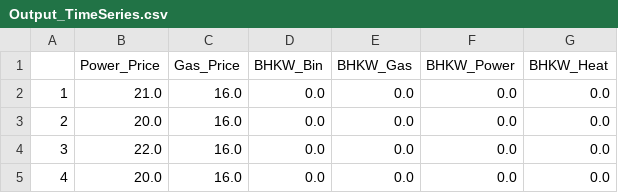
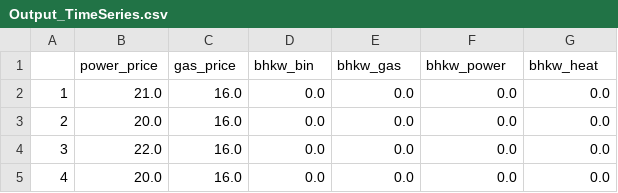
Before and after one commit to HTWK-Interconnected-Energy-Systems/BURN4H2, a CSV file: data/output/Output_TimeSeries.csv, drawn as a sheet; only a part is shown.

```diff
--- a/data/output/Output_TimeSeries.csv
+++ b/data/output/Output_TimeSeries.csv
@@ -1,2 +1,2 @@
-,Power_Price,Gas_Price,BHKW_Bin,BHKW_Gas,BHKW_Power,BHKW_Heat
+,power_price,gas_price,bhkw_bin,bhkw_gas,bhkw_power,bhkw_heat
 1,21.0,16.0,0.0,0.0,0.0,0.0
```
Also changed, not shown: 1 other file.
